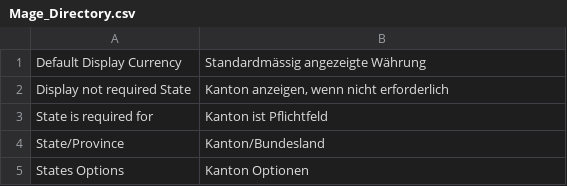
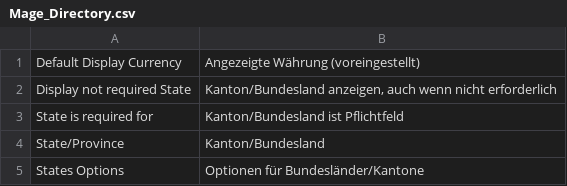
Before and after one commit to MaWoScha/German_LocalePack_de_CH, a CSV file: app/locale/de_CH/Mage_Directory.csv, drawn as a sheet.

```diff
--- a/app/locale/de_CH/Mage_Directory.csv
+++ b/app/locale/de_CH/Mage_Directory.csv
@@ -1,5 +1,5 @@
-"Default Display Currency","Standardmässig angezeigte Währung"
-"Display not required State","Kanton anzeigen, wenn nicht erforderlich"
-"State is required for","Kanton ist Pflichtfeld"
+"Default Display Currency","Angezeigte Währung (voreingestellt)"
+"Display not required State","Kanton/Bundesland anzeigen, auch wenn nicht erforderlich"
+"State is required for","Kanton/Bundesland ist Pflichtfeld"
 "State/Province","Kanton/Bundesland"
-"States Options","Kanton Optionen"
+"States Options","Optionen für Bundesländer/Kantone"
```
Also changed, not shown: app/design/frontend/default/default/locale/de_CH/translate.csv, app/locale/de_CH/Mage_Catalog.csv, 22 other files.
